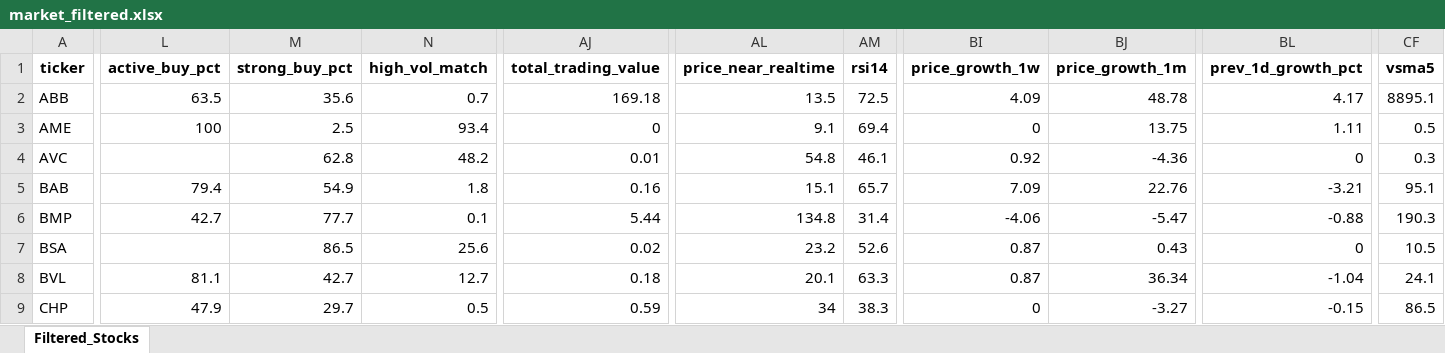
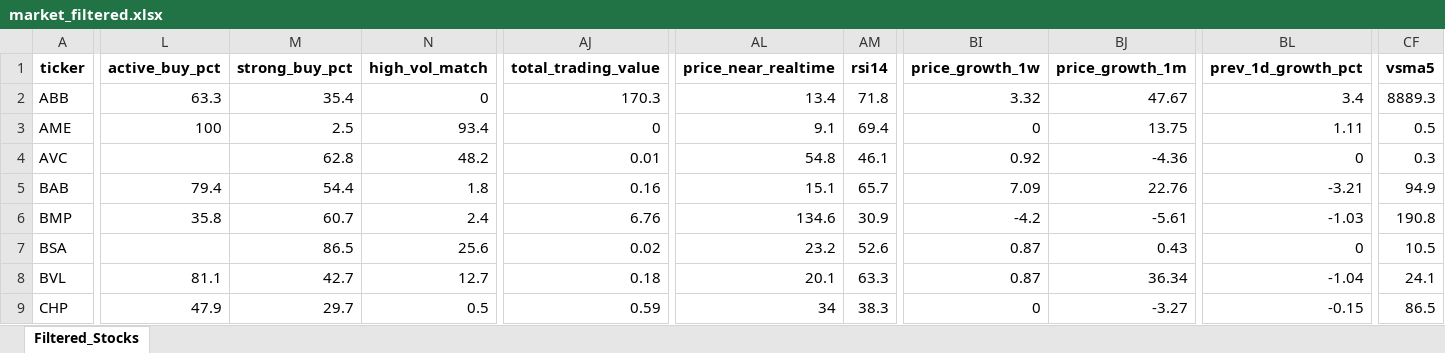
Before and after one commit to nguyenhuynhdinhtan98/AI-STOCK, an Excel workbook: market_filtered.xlsx, sheet Filtered_Stocks, drawn as a sheet; only a part is shown, gaps mark what is left out; values as stored, in another font and other column widths than the file's, no borders; table styles not drawn; the diff covers the shown part only; the diff names each change by its address in the sheet, - before the commit and + after, or states it on an @@ line.

```diff
--- a/market_filtered.xlsx (sheet Filtered_Stocks)
+++ b/market_filtered.xlsx (sheet Filtered_Stocks)
-L2 (active_buy_pct): 63.5
+L2 (active_buy_pct): 63.3
-M2 (strong_buy_pct): 35.6
+M2 (strong_buy_pct): 35.4
-N2 (high_vol_match): 0.7
+N2 (high_vol_match): 0
-AJ2 (total_trading_value): 169.18
+AJ2 (total_trading_value): 170.3
-AL2 (price_near_realtime): 13.5
+AL2 (price_near_realtime): 13.4
-AM2 (rsi14): 72.5
+AM2 (rsi14): 71.8
-BI2 (price_growth_1w): 4.09
+BI2 (price_growth_1w): 3.32
-BJ2 (price_growth_1m): 48.78
+BJ2 (price_growth_1m): 47.67
-BL2 (prev_1d_growth_pct): 4.17
+BL2 (prev_1d_growth_pct): 3.4
-CF2 (vsma5): 8895.1
+CF2 (vsma5): 8889.3
-M5 (strong_buy_pct): 54.9
+M5 (strong_buy_pct): 54.4
-CF5 (vsma5): 95.1
+CF5 (vsma5): 94.9
-L6 (active_buy_pct): 42.7
+L6 (active_buy_pct): 35.8
-M6 (strong_buy_pct): 77.7
+M6 (strong_buy_pct): 60.7
-N6 (high_vol_match): 0.1
+N6 (high_vol_match): 2.4
-AJ6 (total_trading_value): 5.44
+AJ6 (total_trading_value): 6.76
-AL6 (price_near_realtime): 134.8
+AL6 (price_near_realtime): 134.6
-AM6 (rsi14): 31.4
+AM6 (rsi14): 30.9
-BI6 (price_growth_1w): -4.06
+BI6 (price_growth_1w): -4.2
-BJ6 (price_growth_1m): -5.47
+BJ6 (price_growth_1m): -5.61
-BL6 (prev_1d_growth_pct): -0.88
+BL6 (prev_1d_growth_pct): -1.03
-CF6 (vsma5): 190.3
+CF6 (vsma5): 190.8
```
Also changed, not shown: 771 edited cells elsewhere in this sheet, 5 other files.
